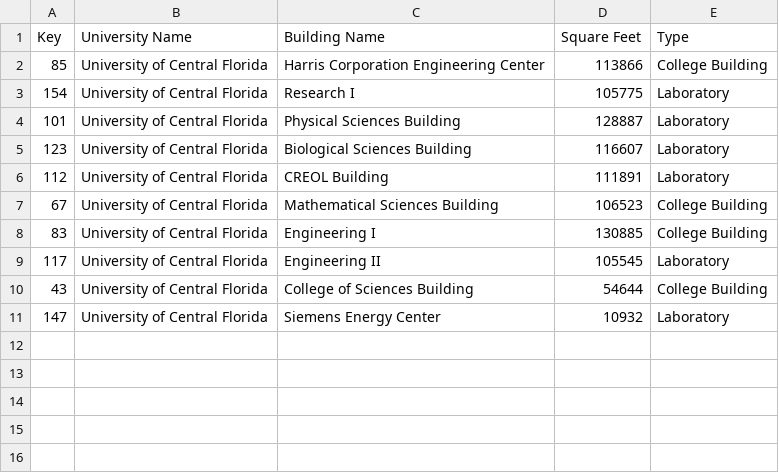
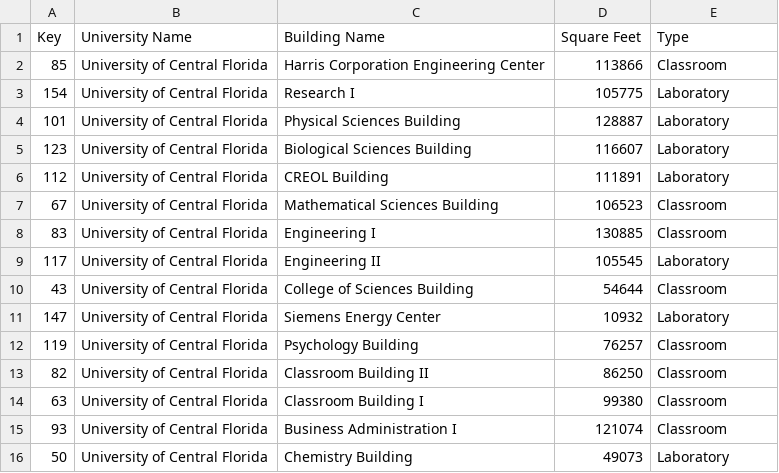
Before and after one commit to A-Wadhwani/ME597-Project, a CSV file: Datasets/UCF_Keys.csv, drawn as a sheet.

```diff
--- a/Datasets/UCF_Keys.csv
+++ b/Datasets/UCF_Keys.csv
@@ -1,3 +1,3 @@
 Key,University Name,Building Name,Square Feet,Type
-85,University of Central Florida,Harris Corporation Engineering Center,113866,College Building
+85,University of Central Florida,Harris Corporation Engineering Center,113866,Classroom
 154,University of Central Florida,Research I,105775,Laboratory
@@ -6,6 +6,11 @@ Key,University Name,Building Name,Square Feet,Type
 112,University of Central Florida,CREOL Building,111891,Laboratory
-67,University of Central Florida,Mathematical Sciences Building,106523,College Building
-83,University of Central Florida,Engineering I,130885,College Building
+67,University of Central Florida,Mathematical Sciences Building,106523,Classroom
+83,University of Central Florida,Engineering I,130885,Classroom
 117,University of Central Florida,Engineering II,105545,Laboratory
-43,University of Central Florida,College of Sciences Building,54644,College Building
+43,University of Central Florida,College of Sciences Building,54644,Classroom
 147,University of Central Florida,Siemens Energy Center,10932,Laboratory
+119,University of Central Florida,Psychology Building,76257,Classroom
+82,University of Central Florida,Classroom Building II,86250,Classroom
+63,University of Central Florida,Classroom Building I,99380,Classroom
+93,University of Central Florida,Business Administration I,121074,Classroom
+50,University of Central Florida,Chemistry Building,49073,Laboratory
```
Also changed, not shown: Datasets/UCB_Keys.csv, 11 other files.
